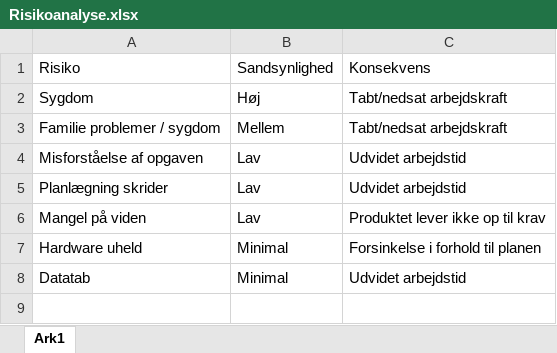
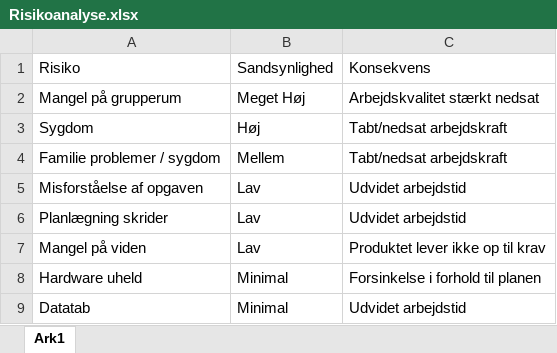
Before and after one commit to unicojoyhug/flextur_1yearsProject, an Excel workbook: Analysis/Risikoanalyse.xlsx, sheet Ark1, drawn as a sheet; values as stored, in another font and other column widths than the file's, no borders; the diff names each change by its address in the sheet, - before the commit and + after, or states it on an @@ line.

Commit message:
risiko v2

```diff
--- a/Analysis/Risikoanalyse.xlsx (sheet Ark1)
+++ b/Analysis/Risikoanalyse.xlsx (sheet Ark1)
+row 2: Mangel på grupperum | Meget Høj | Arbejdskvalitet stærkt nedsat
```
